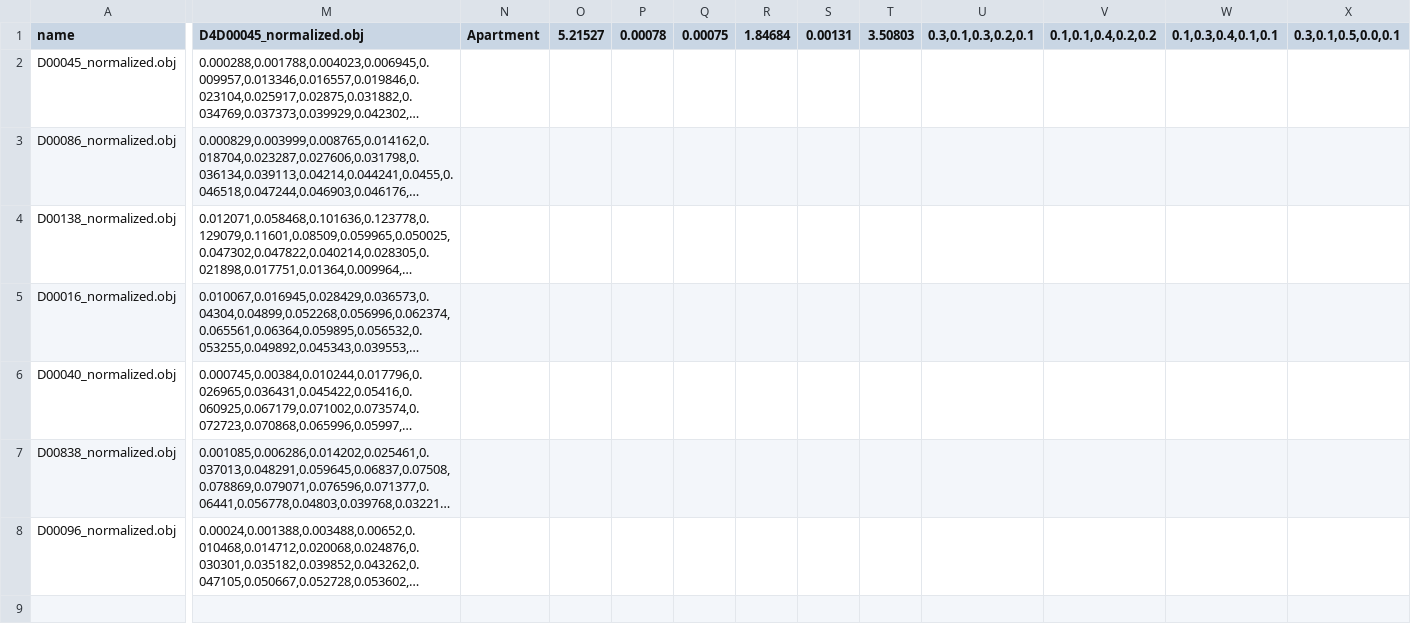
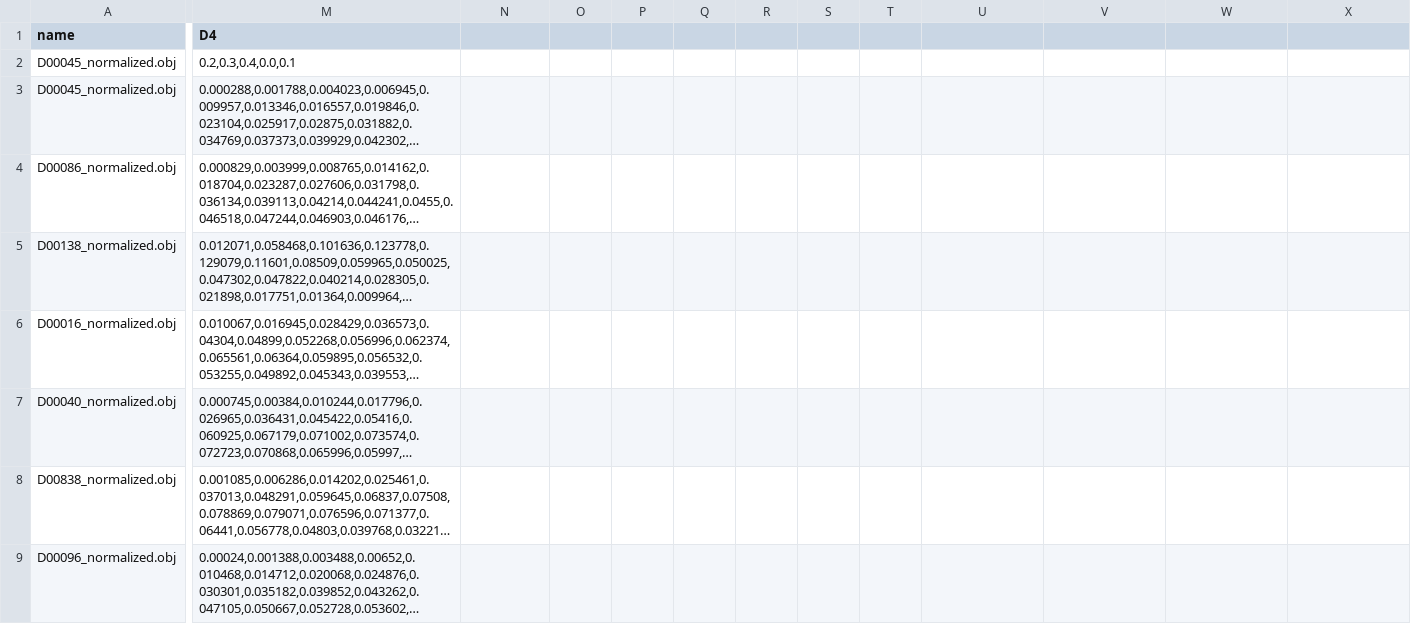
Before and after one commit to AsherIDE/MultimediaRetrieval, a CSV file: steps/step3/descriptorFolder/descriptorSmallGroup1Milllion.csv, drawn as a sheet; only a part is shown, gaps mark what is left out; long unchanged cells end in …; rows hold the shown columns only; the diff covers the shown part only; the diff names each change by its address in the sheet, - before the commit and + after, or states it on an @@ line.

```diff
--- a/steps/step3/descriptorFolder/descriptorSmallGroup1Milllion.csv
+++ b/steps/step3/descriptorFolder/descriptorSmallGroup1Milllion.csv
-M1: D4D00045_normalized.obj
+M1: D4
-N1: Apartment
+N1: (empty)
-O1: 5.21527
+O1: (empty)
-P1: 0.00078
+P1: (empty)
-Q1: 0.00075
+Q1: (empty)
-R1: 1.84684
+R1: (empty)
-S1: 0.00131
+S1: (empty)
-T1: 3.50803
+T1: (empty)
-U1: 0.3,0.1,0.3,0.2,0.1
+U1: (empty)
-V1: 0.1,0.1,0.4,0.2,0.2
+V1: (empty)
-W1: 0.1,0.3,0.4,0.1,0.1
+W1: (empty)
-X1: 0.3,0.1,0.5,0.0,0.1
+X1: (empty)
+row 2: D00045_normalized.obj | 0.2,0.3,0.4,0.0,0.1
```
Also changed, not shown: 1 edited cell elsewhere in this file, 5 other files.
